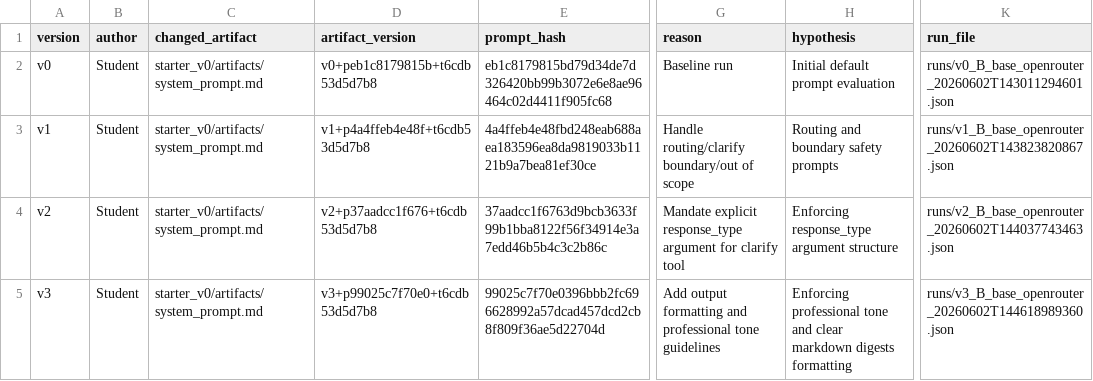
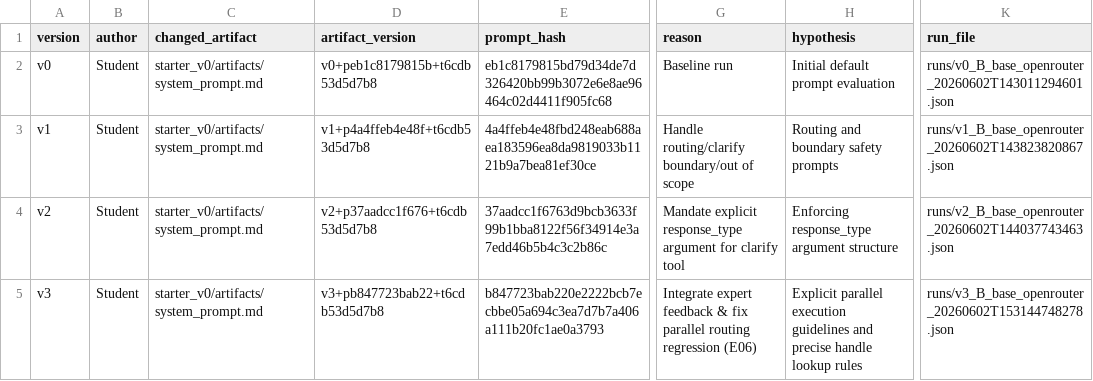
Before and after one commit to tuanbuidenday/Day04-C401-Prompt-Engineering-Tool-Calling-Labs-student, a CSV file: starter_v0/artifacts/version_log.csv, drawn as a sheet; only a part is shown, gaps mark what is left out; the diff names each change by its address in the sheet, - before the commit and + after, or states it on an @@ line.

Commit message:
Optimize system prompt with expert review feedback & fix parallel routing E06

```diff
--- a/starter_v0/artifacts/version_log.csv
+++ b/starter_v0/artifacts/version_log.csv
-D5 (artifact_version): v3+p99025c7f70e0+t6cdb53d5d7b8
+D5 (artifact_version): v3+pb847723bab22+t6cdb53d5d7b8
-E5 (prompt_hash): 99025c7f70e0396bbb2fc696628992a57dcad457dcd2cb8f809f36ae5d22704d
+E5 (prompt_hash): b847723bab220e2222bcb7ecbbe05a694c3ea7d7b7a406a111b20fc1ae0a3793
-G5 (reason): Add output formatting and professional tone guidelines
+G5 (reason): Integrate expert feedback & fix parallel routing regression (E06)
-H5 (hypothesis): Enforcing professional tone and clear markdown digests formatting
+H5 (hypothesis): Explicit parallel execution guidelines and precise handle lookup rules
-K5 (run_file): runs/v3_B_base_openrouter_20260602T144618989360.json
+K5 (run_file): runs/v3_B_base_openrouter_20260602T153144748278.json
```
Also changed, not shown: 4 other files.
